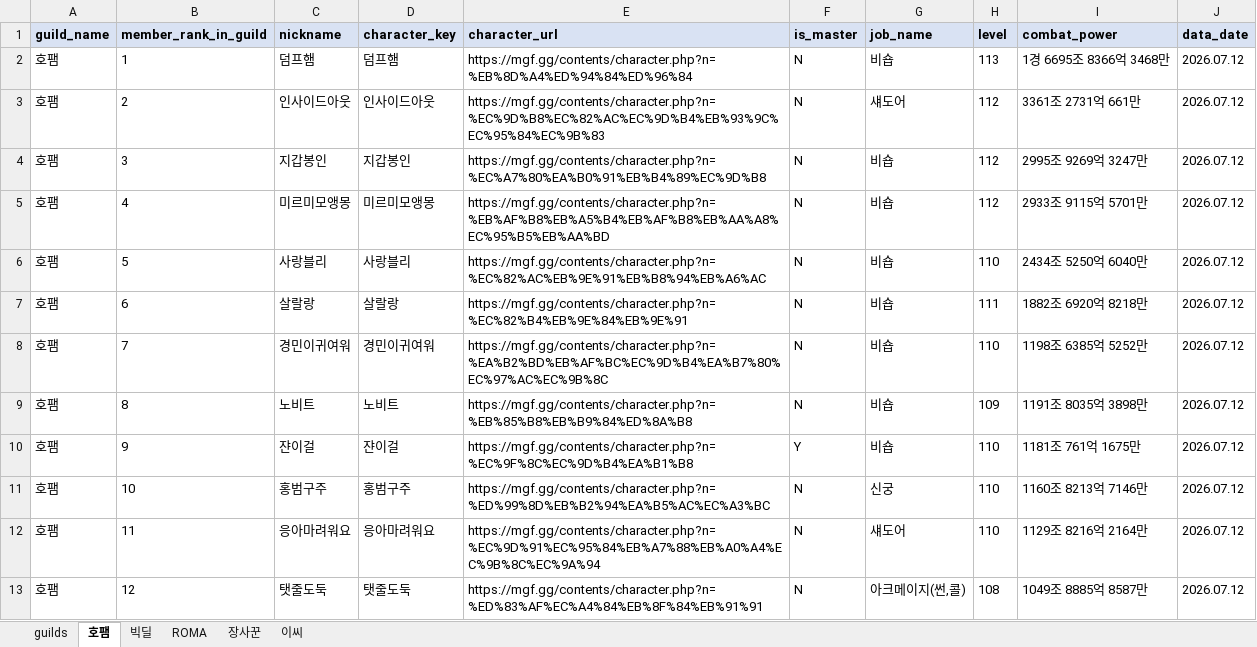
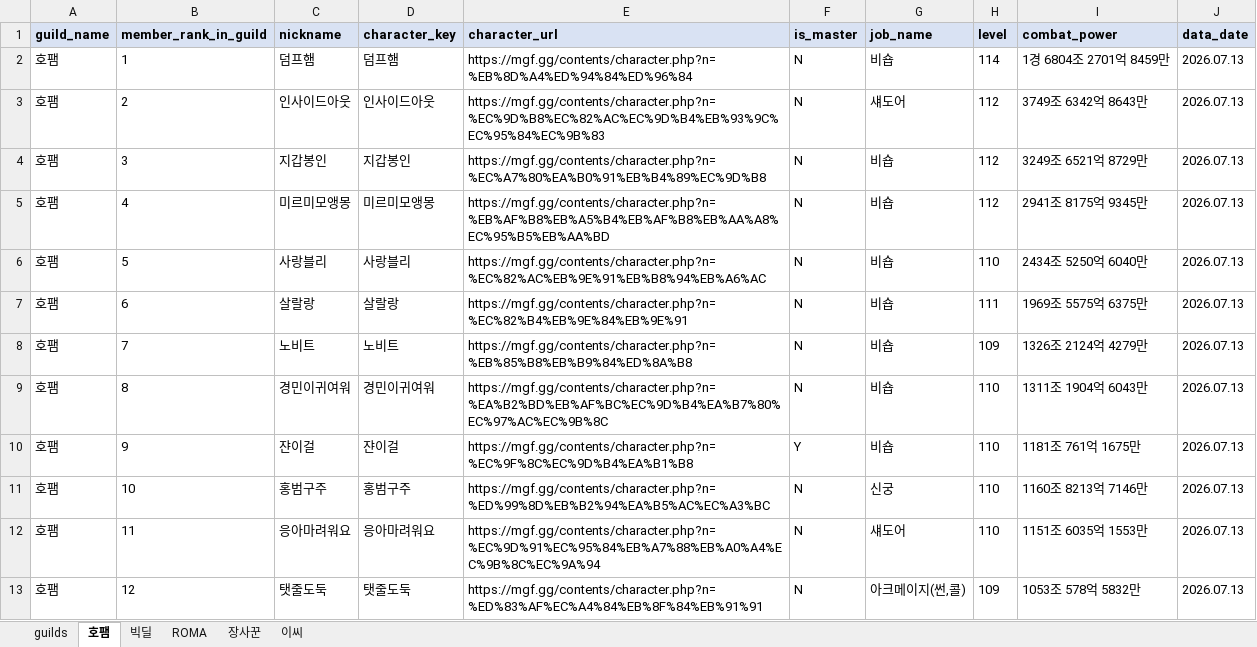
Before and after one commit to pogas/mgf_guild_match, an Excel workbook: reports/빅딜/빅딜_league_mgf_report.xlsx, sheet 호팸, drawn as a sheet; only a part is shown; values as stored, in another font and other column widths than the file's, no borders; the diff covers the shown part only; the diff names each change by its address in the sheet, - before the commit and + after, or states it on an @@ line.

```diff
--- a/reports/빅딜/빅딜_league_mgf_report.xlsx (sheet 호팸)
+++ b/reports/빅딜/빅딜_league_mgf_report.xlsx (sheet 호팸)
-H2 (level): 113
+H2 (level): 114
-I2 (combat_power): 1경 6695조 8366억 3468만
+I2 (combat_power): 1경 6804조 2701억 8459만
-J2:J13 (data_date): 2026.07.12
+J2:J13 (data_date): 2026.07.13
-I3 (combat_power): 3361조 2731억 661만
+I3 (combat_power): 3749조 6342억 8643만
-I4 (combat_power): 2995조 9269억 3247만
+I4 (combat_power): 3249조 6521억 8729만
-I5 (combat_power): 2933조 9115억 5701만
+I5 (combat_power): 2941조 8175억 9345만
-I7 (combat_power): 1882조 6920억 8218만
+I7 (combat_power): 1969조 5575억 6375만
-C8 (nickname): 경민이귀여워
+C8 (nickname): 노비트
-D8 (character_key): 경민이귀여워
+D8 (character_key): 노비트
-E8 (character_url): https://mgf.gg/contents/character.php?n=%EA%B2%BD%EB%AF%BC%EC%9D%B4%EA%B7%80%EC%97%AC%EC%9B%8C
+E8 (character_url): https://mgf.gg/contents/character.php?n=%EB%85%B8%EB%B9%84%ED%8A%B8
-H8 (level): 110
+H8 (level): 109
-I8 (combat_power): 1198조 6385억 5252만
+I8 (combat_power): 1326조 2124억 4279만
-C9 (nickname): 노비트
+C9 (nickname): 경민이귀여워
-D9 (character_key): 노비트
+D9 (character_key): 경민이귀여워
-E9 (character_url): https://mgf.gg/contents/character.php?n=%EB%85%B8%EB%B9%84%ED%8A%B8
+E9 (character_url): https://mgf.gg/contents/character.php?n=%EA%B2%BD%EB%AF%BC%EC%9D%B4%EA%B7%80%EC%97%AC%EC%9B%8C
-H9 (level): 109
+H9 (level): 110
-I9 (combat_power): 1191조 8035억 3898만
+I9 (combat_power): 1311조 1904억 6043만
-I12 (combat_power): 1129조 8216억 2164만
+I12 (combat_power): 1151조 6035억 1553만
-H13 (level): 108
+H13 (level): 109
-I13 (combat_power): 1049조 8885억 8587만
+I13 (combat_power): 1053조 578억 5832만
```
Also changed, not shown: 54 edited cells elsewhere in this sheet, sheet 장사꾼, sheet 이씨, sheet guilds, reports/빅딜/빅딜_training_mgf_report.xlsx, reports/셀린느/셀린느_league_mgf_report.xlsx, 34 other files.
